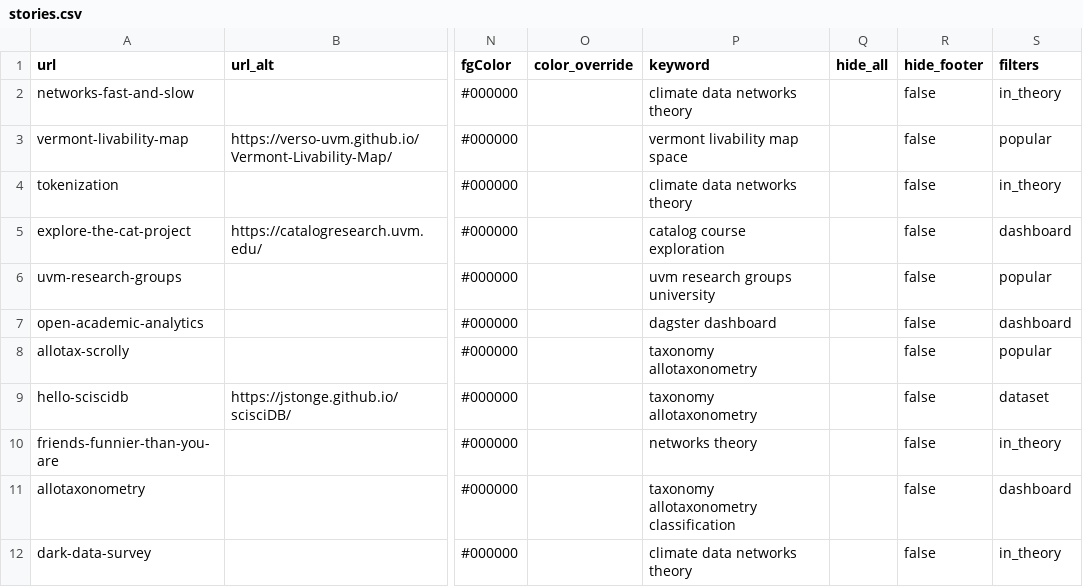
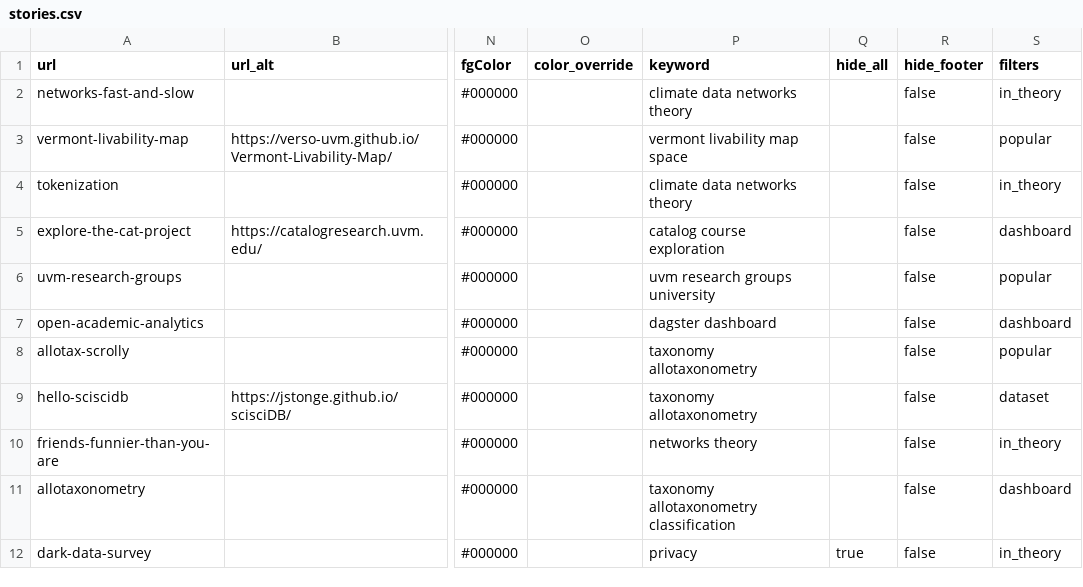
Before and after one commit to Vermont-Complex-Systems/complex-stories, a CSV file: frontend/src/data/stories.csv, drawn as a sheet; only a part is shown, gaps mark what is left out; the diff names each change by its address in the sheet, - before the commit and + after, or states it on an @@ line.

```diff
--- a/frontend/src/data/stories.csv
+++ b/frontend/src/data/stories.csv
-P12 (keyword): climate data networks theory
+P12 (keyword): privacy
-Q12 (hide_all): (empty)
+Q12 (hide_all): true
```
Also changed, not shown: 20 other files.
